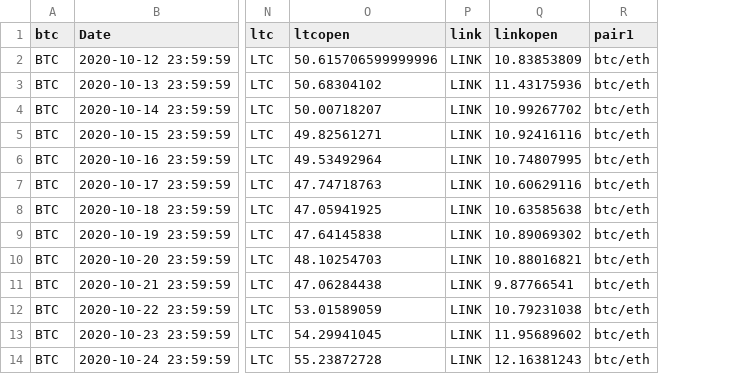
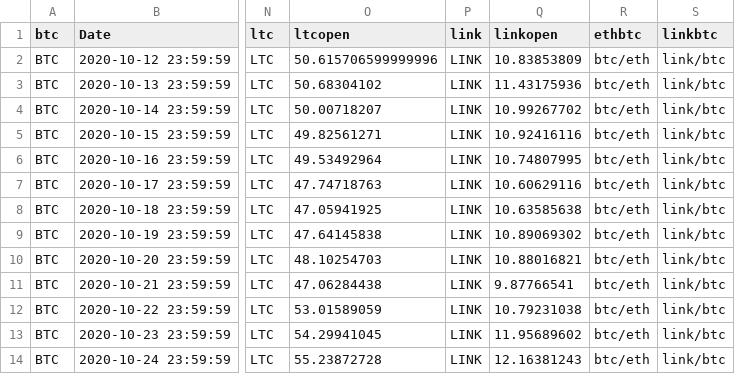
Before and after one commit to Travbz/D3-challenge, a CSV file: assets/cleanData/coindata.csv, drawn as a sheet; only a part is shown, gaps mark what is left out; the diff names each change by its address in the sheet, - before the commit and + after, or states it on an @@ line.

```diff
--- a/assets/cleanData/coindata.csv
+++ b/assets/cleanData/coindata.csv
+column S (linkbtc), rows 2-14: all link/btc
-R1: pair1
+R1: ethbtc
```
Also changed, not shown: 3 other files.
